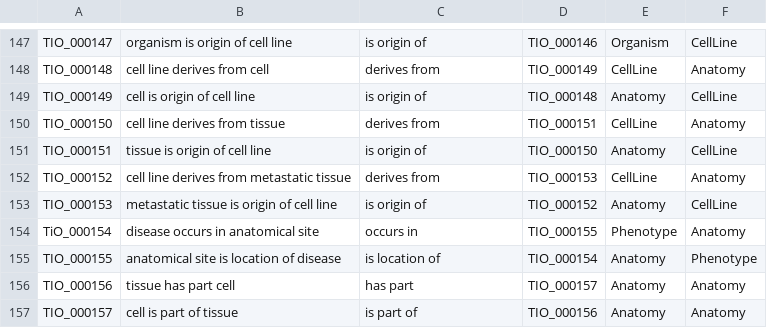
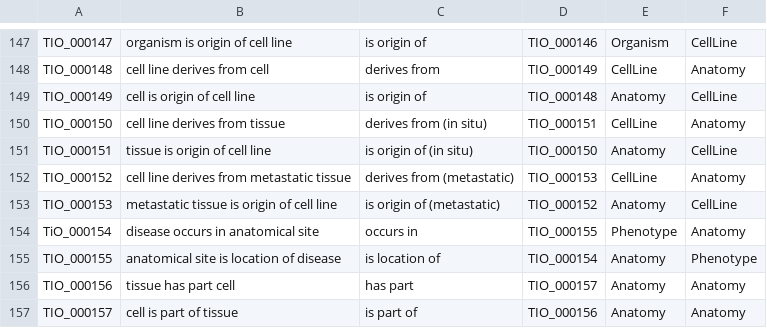
Before and after one commit to togoid/togoid-config, a TSV file: ontology/property.tsv, drawn as a sheet; only a part is shown, gaps mark what is left out.

Commit message:
update property labels

```diff
--- a/ontology/property.tsv
+++ b/ontology/property.tsv
@@ -149,6 +149,6 @@ TIO_000148	cell line derives from cell	derives from	TIO_000149	CellLine	Anatomy
 TIO_000149	cell is origin of cell line	is origin of	TIO_000148	Anatomy	CellLine
-TIO_000150	cell line derives from tissue	derives from	TIO_000151	CellLine	Anatomy
-TIO_000151	tissue is origin of cell line	is origin of	TIO_000150	Anatomy	CellLine
-TIO_000152	cell line derives from metastatic tissue	derives from	TIO_000153	CellLine	Anatomy
-TIO_000153	metastatic tissue is origin of cell line	is origin of	TIO_000152	Anatomy	CellLine
+TIO_000150	cell line derives from tissue	derives from (in situ)	TIO_000151	CellLine	Anatomy
+TIO_000151	tissue is origin of cell line	is origin of (in situ)	TIO_000150	Anatomy	CellLine
+TIO_000152	cell line derives from metastatic tissue	derives from (metastatic)	TIO_000153	CellLine	Anatomy
+TIO_000153	metastatic tissue is origin of cell line	is origin of (metastatic)	TIO_000152	Anatomy	CellLine
 TiO_000154	disease occurs in anatomical site	occurs in	TIO_000155	Phenotype	Anatomy
```
Also changed, not shown: 4 other files.
